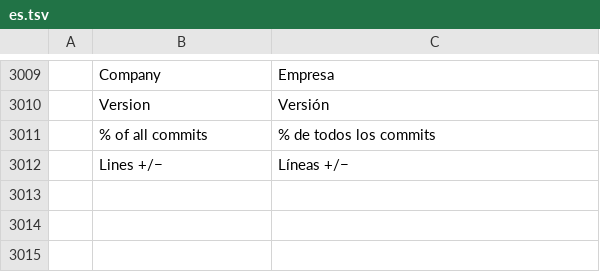
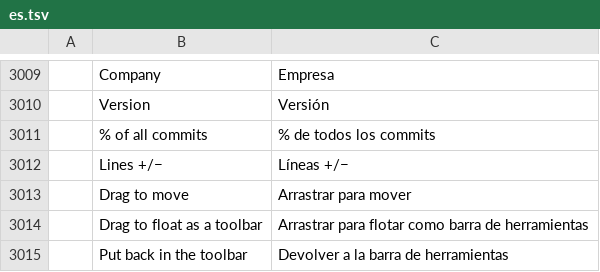
Before and after one commit to bobtherobot/vectorcraft, a TSV file: crates/ui-egui/src/i18n/es.tsv, drawn as a sheet; only a part is shown, gaps mark what is left out; the diff names each change by its address in the sheet, - before the commit and + after, or states it on an @@ line.

```diff
--- a/crates/ui-egui/src/i18n/es.tsv
+++ b/crates/ui-egui/src/i18n/es.tsv
+row 3013:  | Drag to move | Arrastrar para mover
+row 3014:  | Drag to float as a toolbar | Arrastrar para flotar como barra de herramientas
+row 3015:  | Put back in the toolbar | Devolver a la barra de herramientas
```
Also changed, not shown: crates/ui-egui/src/i18n/cs.tsv, crates/ui-egui/src/i18n/ja.tsv, 5 other files.
